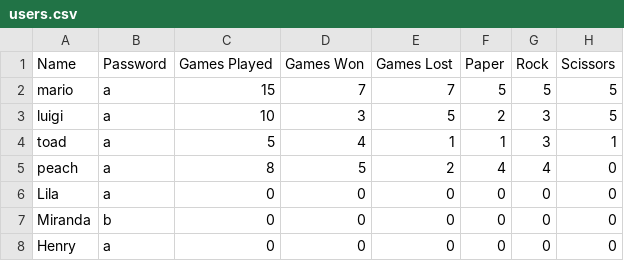
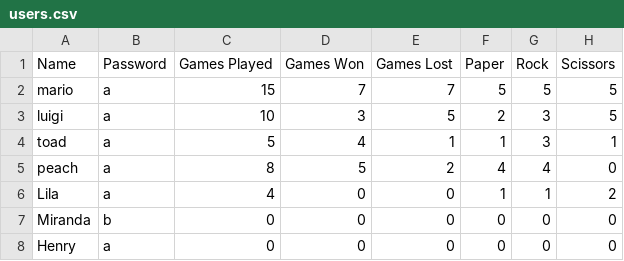
Before and after one commit to lilaselin19/PRS-Showdown, a CSV file: data/users.csv, drawn as a sheet.

```diff
--- a/data/users.csv
+++ b/data/users.csv
@@ -5,3 +5,3 @@ toad,a,5,4,1,1,3,1
 peach,a,8,5,2,4,4,0
-Lila,a,0,0,0,0,0,0
+Lila,a,4,0,0,1,1,2
 Miranda,b,0,0,0,0,0,0
```
Also changed, not shown: 1 other file.
